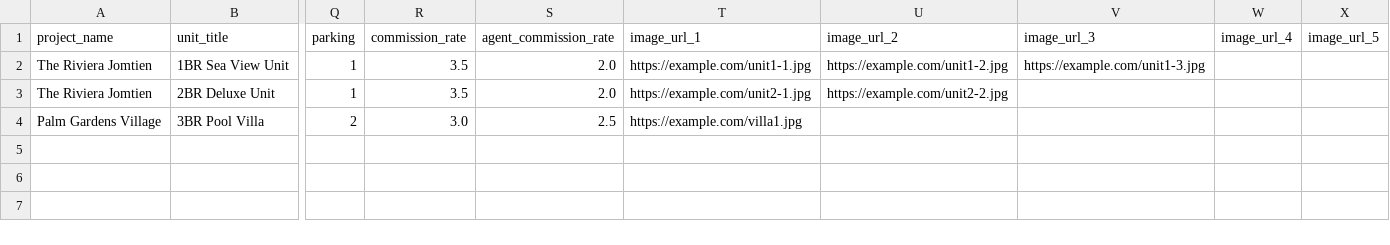
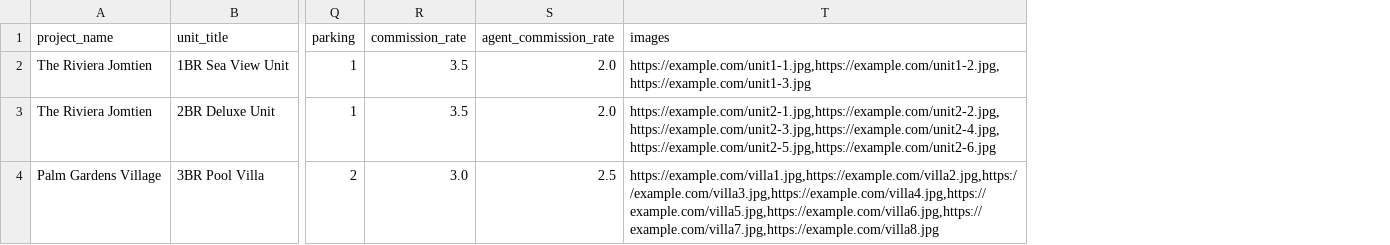
Before and after one commit to nstfkk27/ascent, a CSV file: public/templates/units_template.csv, drawn as a sheet; only a part is shown, gaps mark what is left out; removed rows and columns are numbered as before the commit, all else as after; the diff names each change by its address in the sheet, - before the commit and + after, or states it on an @@ line.

Commit message:
feat: Support unlimited images via comma-separated URLs in units CSV

```diff
--- a/public/templates/units_template.csv
+++ b/public/templates/units_template.csv
-column T (image_url_1), rows 2-4: https://example.com/unit1-1.jpg | https://example.com/unit2-1.jpg | https://example.com/villa1.jpg
-column U (image_url_2), rows 2-3: https://example.com/unit1-2.jpg | https://example.com/unit2-2.jpg
-column V (image_url_3), row 2: https://example.com/unit1-3.jpg
-column W (image_url_4), empty
-column X (image_url_5), empty
+column T (images), rows 2-4: https://example.com/unit1-1.jpg,https://example.com/unit1-2.jpg,https://example.com/unit1-3.jpg | https://example.com/unit2-1.jpg,https://example.com/unit2-2.jpg,https://example.com/unit2-3.jpg,https://example.com/unit2-4.jpg,https://example.com/unit2-5.jpg,https://example.com/unit2-6.jpg | https://example.com/villa1.jpg,https://example.com/villa2.jpg,https://example.com/villa3.jpg,https://example.com/villa4.jpg,https://example.com/villa5.jpg,https://example.com/villa6.jpg,https://example.com/villa7.jpg,https://example.com/villa8.jpg
```
Also changed, not shown: 1 other file.
